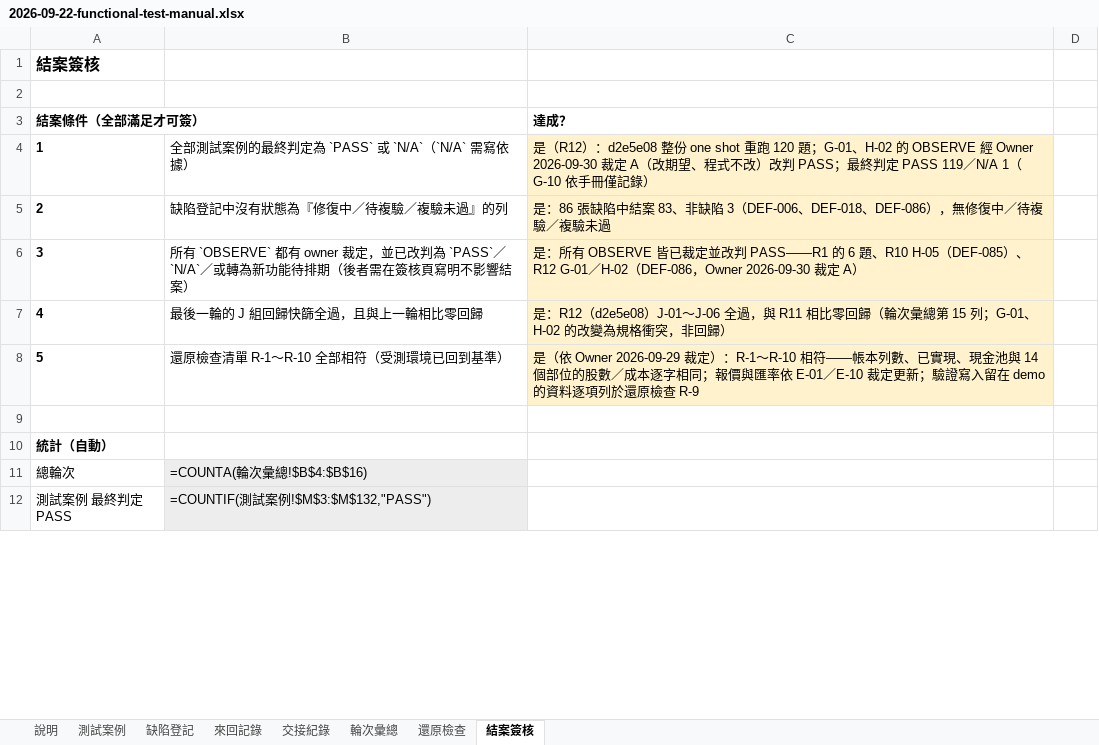
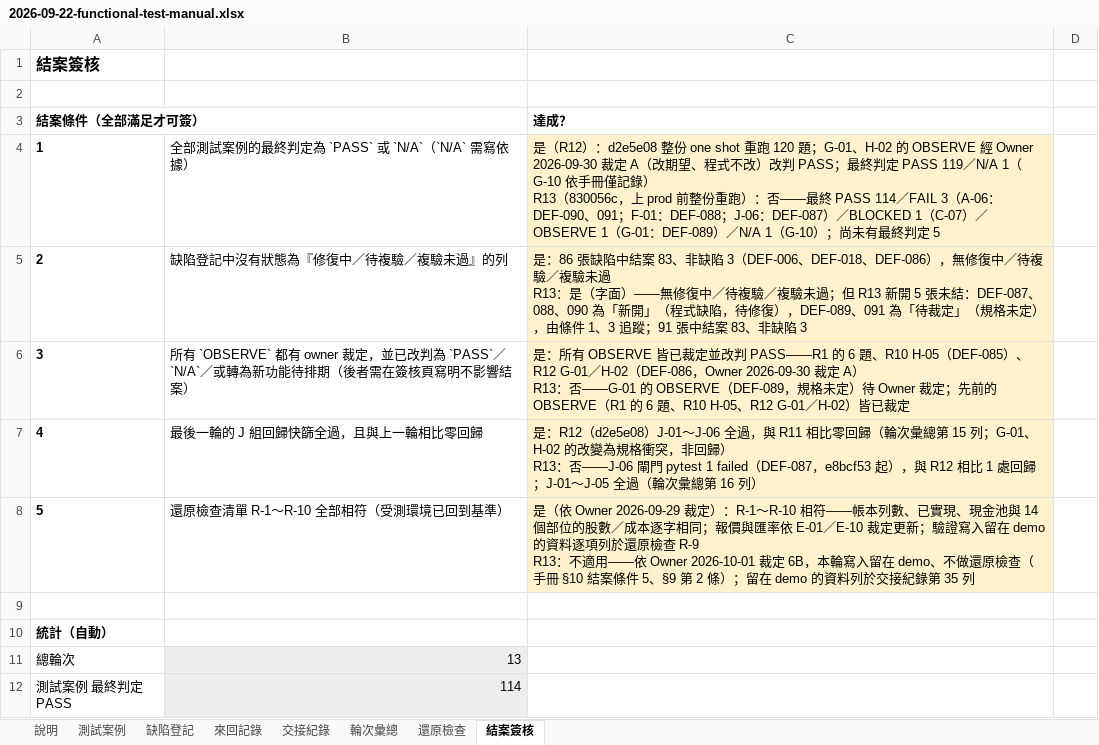
Before and after one commit to hefenglim/invest-portfolio, an Excel workbook: docs/audit/2026-09-22-functional-test-manual.xlsx, sheet 結案簽核, drawn as a sheet; only a part is shown; values as stored, in another font and other column widths than the file's, no borders; formulas without a stored value are shown as written; ↵ is a line break in a cell; the diff covers the shown part only; the diff names each change by its address in the sheet, - before the commit and + after, or states it on an @@ line.

```diff
--- a/docs/audit/2026-09-22-functional-test-manual.xlsx (sheet 結案簽核)
+++ b/docs/audit/2026-09-22-functional-test-manual.xlsx (sheet 結案簽核)
-C4 (達成？): …僅記錄）
+C4 (達成？): …僅記錄） ↵ R13（830056c，上 prod 前整份重跑）：否——最終 PASS 114／FAIL 3（A-06：DEF-090、091；F-01：DEF-088；J-06：DEF-087）／BLOCKED 1（C-07）／OBSERVE 1（G-01：DEF-089）／N/A 1（G-10）；尚未有最終判定 5
-C5 (達成？): …複驗未過
+C5 (達成？): …複驗未過 ↵ R13：是（字面）——無修復中／待複驗／複驗未過；但 R13 新開 5 張未結：DEF-087、088、090 為「新開」（程式缺陷，待修復），DEF-089、091 為「待裁定」（規格未定），由條件 1、3 追蹤；91 張中結案 83、非缺陷 3
-C6 (達成？): …定 A）
+C6 (達成？): …定 A） ↵ R13：否——G-01 的 OBSERVE（DEF-089，規格未定）待 Owner 裁定；先前的 OBSERVE（R1 的 6 題、R10 H-05、R12 G-01／H-02）皆已裁定
-C7 (達成？): …非回歸）
+C7 (達成？): …非回歸） ↵ R13：否——J-06 閘門 pytest 1 failed（DEF-087，e8bcf53 起），與 R12 相比 1 處回歸；J-01～J-05 全過（輪次彙總第 16 列）
-C8 (達成？): …檢查 R-9
+C8 (達成？): …檢查 R-9 ↵ R13：不適用——依 Owner 2026-10-01 裁定 6B，本輪寫入留在 demo、不做還原檢查（手冊 §10 結案條件 5、§9 第 2 條）；留在 demo 的資料列於交接紀錄第 35 列
-B11: =COUNTA(輪次彙總!$B$4:$B$16)
+B11: 13
-B12: =COUNTIF(測試案例!$M$3:$M$132,"PASS")
+B12: 114
```
Also changed, not shown: 9 edited cells elsewhere in this sheet, sheet 測試案例, sheet 來回記錄, sheet 輪次彙總, sheet 缺陷登記, sheet 交接紀錄.
